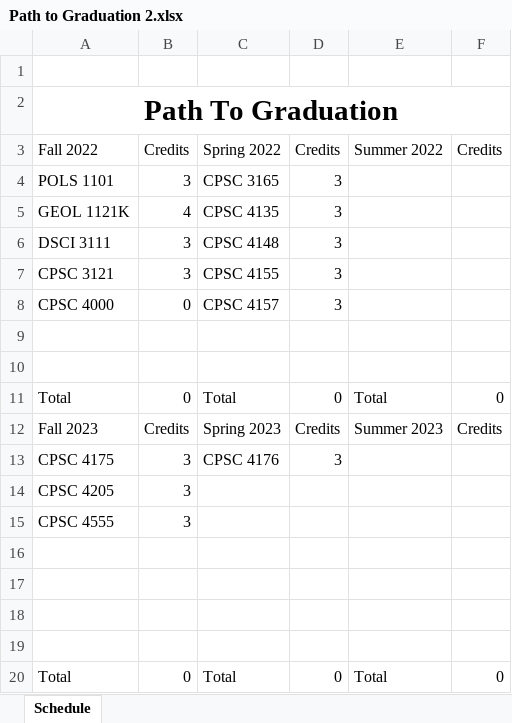
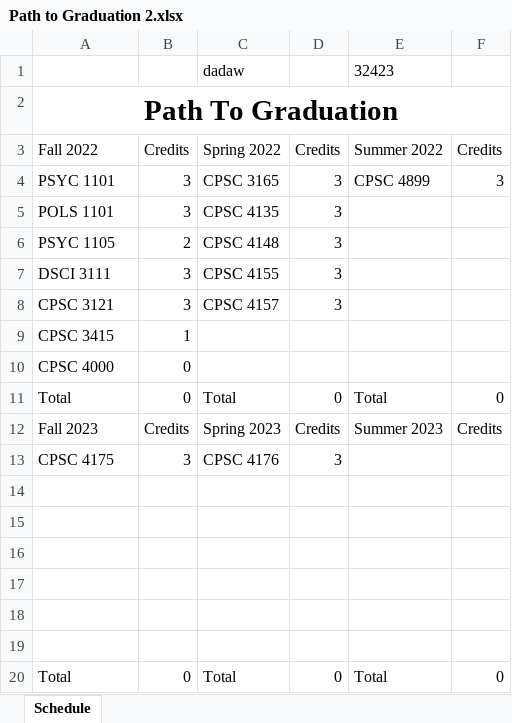
Before and after one commit to RivalFox/SmartPlannerTools, an Excel workbook: SmartPlannerApp/ExcelFiles/Path to Graduation 2.xlsx, sheet Schedule, drawn as a sheet; only a part is shown; values as stored, in another font and other column widths than the file's, no borders; removed rows and columns are numbered as before the commit, all else as after; the diff names each change by its address in the sheet, - before the commit and + after, or states it on an @@ line.

```diff
--- a/SmartPlannerApp/ExcelFiles/Path to Graduation 2.xlsx (sheet Schedule)
+++ b/SmartPlannerApp/ExcelFiles/Path to Graduation 2.xlsx (sheet Schedule)
-row 1: (empty)
+row 1:  |  | dadaw |  | 32423
+row 4: PSYC 1101 | 3 | CPSC 3165 | 3 | CPSC 4899 | 3
-C5: CPSC 3165
+C5: CPSC 4135
-row 5: GEOL 1121K | 4 | CPSC 4135 | 3
+row 6: PSYC 1105 | 2 | CPSC 4148 | 3
-C7: CPSC 4148
+C7: CPSC 4155
-C8: CPSC 4155
+C8: CPSC 4157
+row 9: CPSC 3415 | 1
-C10: CPSC 4157
+C10: (empty)
-D10: 3
+D10: (empty)
-row 9: (empty)
-row 10: (empty)
-row 14: CPSC 4205 | 3
+row 14: (empty)
-row 15: CPSC 4555 | 3
+row 15: (empty)
```
Also changed, not shown: SmartPlannerApp/ExcelFiles/Path to Graduation 1.xlsx, SmartPlannerApp/ExcelFiles/Path to Graduation 3.xlsx, 12 other files.
